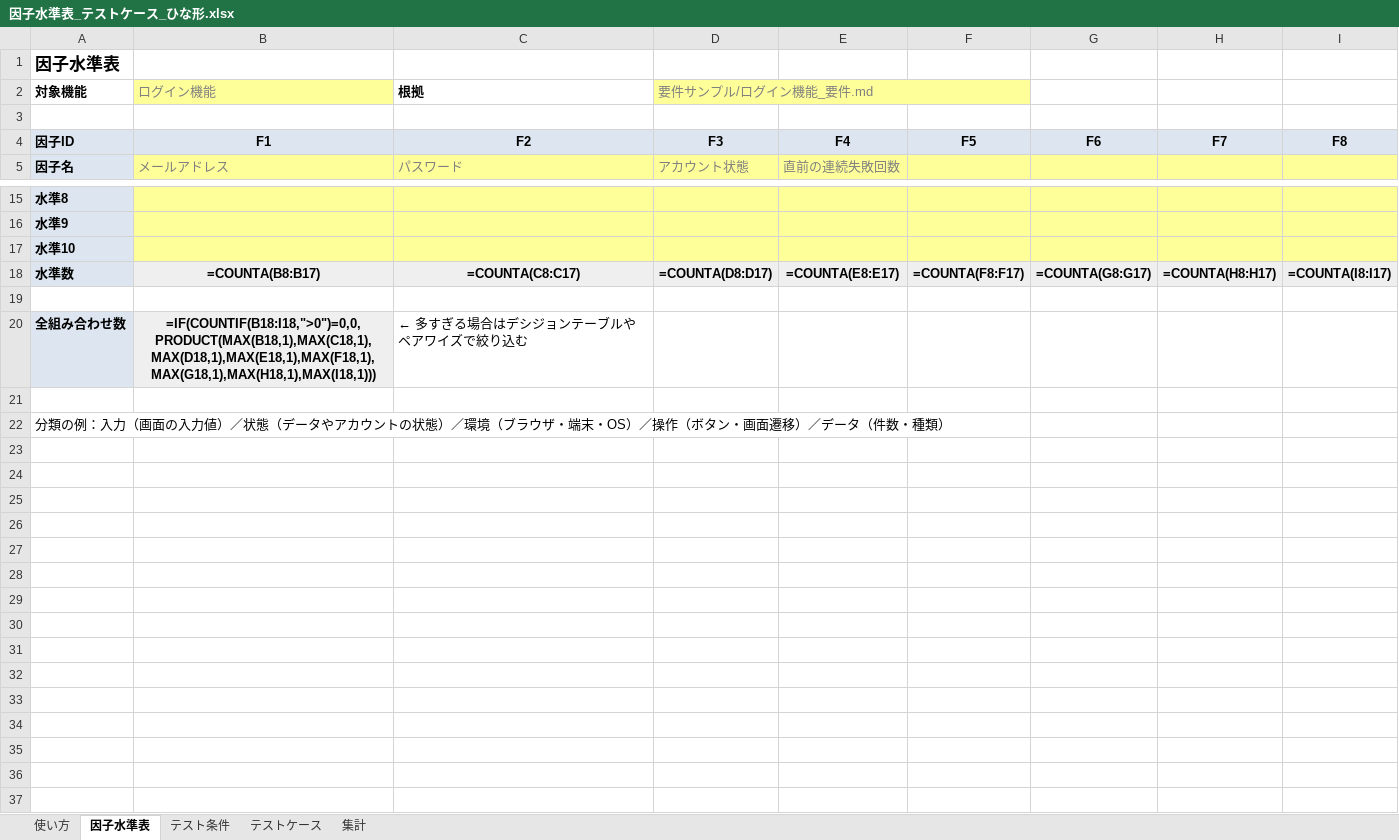
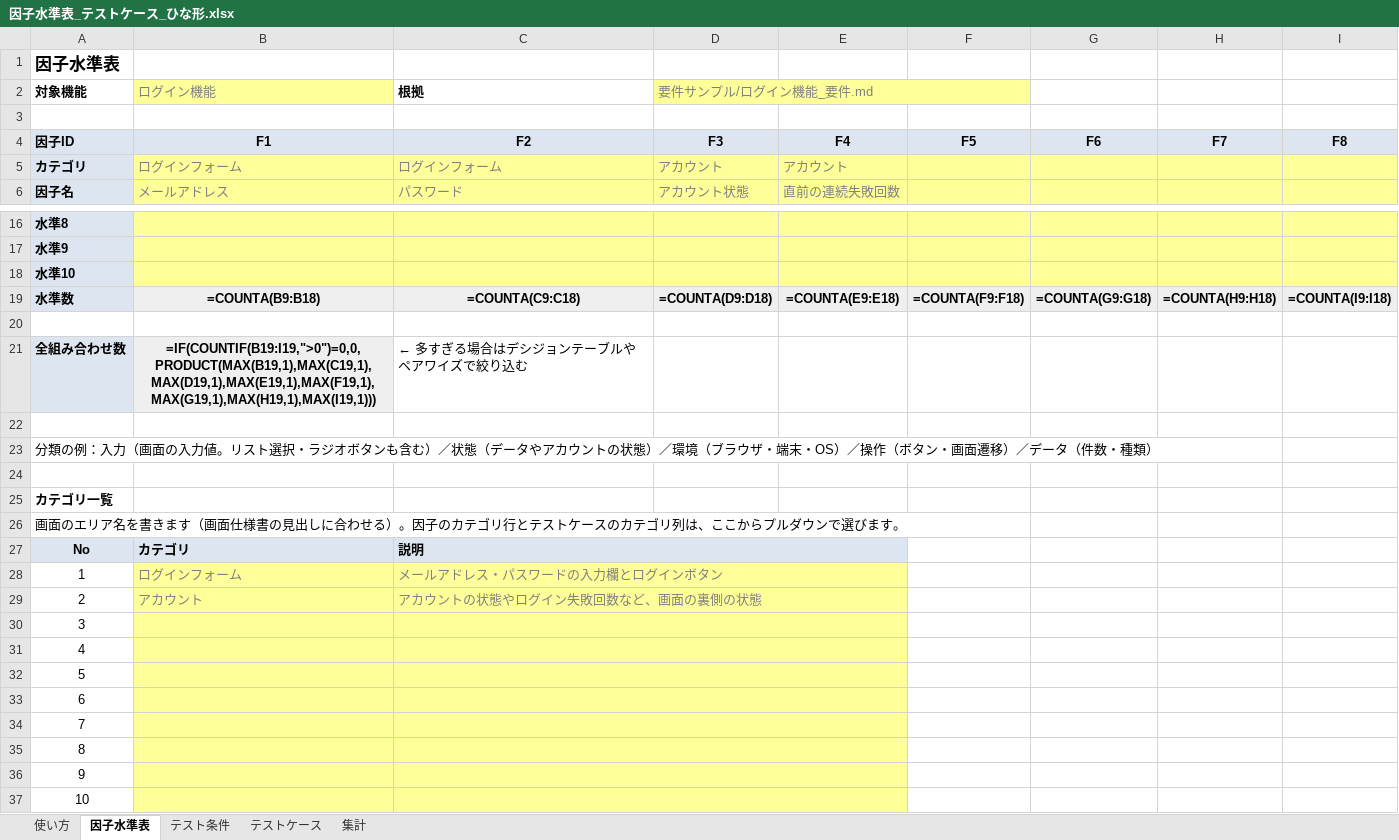
Before and after one commit to mayrin0908/AIWORK, an Excel workbook: 因子水準表_テストケース_ひな形.xlsx, sheet 因子水準表, drawn as a sheet; only a part is shown, gaps mark what is left out; values as stored, in another font and other column widths than the file's, no borders; formulas without a stored value are shown as written; addresses are those after the commit; the diff names each change by its address in the sheet, - before the commit and + after, or states it on an @@ line.

```diff
--- a/因子水準表_テストケース_ひな形.xlsx (sheet 因子水準表)
+++ b/因子水準表_テストケース_ひな形.xlsx (sheet 因子水準表)
+row 5: カテゴリ | ログインフォーム | ログインフォーム | アカウント | アカウント
-B19 (ログイン機能): =COUNTA(B8:B17)
+B19 (ログイン機能): =COUNTA(B9:B18)
-C19 (根拠): =COUNTA(C8:C17)
+C19 (根拠): =COUNTA(C9:C18)
-D19 (要件サンプル/ログイン機能_要件.md): =COUNTA(D8:D17)
+D19 (要件サンプル/ログイン機能_要件.md): =COUNTA(D9:D18)
-E19: =COUNTA(E8:E17)
+E19: =COUNTA(E9:E18)
-F19: =COUNTA(F8:F17)
+F19: =COUNTA(F9:F18)
-G19: =COUNTA(G8:G17)
+G19: =COUNTA(G9:G18)
-H19: =COUNTA(H8:H17)
+H19: =COUNTA(H9:H18)
-I19: =COUNTA(I8:I17)
+I19: =COUNTA(I9:I18)
-B21 (ログイン機能): =IF(COUNTIF(B18:I18,">0")=0,0,PRODUCT(MAX(B18,1),MAX(C18,1),MAX(D18,1),MAX(E18,1),MAX(F18,1),MAX(G18,1),MAX(H18,1),MAX(I18,1)))
+B21 (ログイン機能): =IF(COUNTIF(B19:I19,">0")=0,0,PRODUCT(MAX(B19,1),MAX(C19,1),MAX(D19,1),MAX(E19,1),MAX(F19,1),MAX(G19,1),MAX(H19,1),MAX(I19,1)))
-A23 (対象機能): …の入力値）／状態…
+A23 (対象機能): …の入力値。リスト選択・ラジオボタンも含む）／状態…
+row 24: (empty)
+row 25: カテゴリ一覧
+row 26: 画面のエリア名を書きます（画面仕様書の見出しに合わせる）。因子のカテゴリ行とテストケースのカテゴリ列は、ここからプルダウンで選びます。
+row 27: No | カテゴリ | 説明
+row 28: 1 | ログインフォーム | メールアドレス・パスワードの入力欄とログインボタン
+row 29: 2 | アカウント | アカウントの状態やログイン失敗回数など、画面の裏側の状態
+row 30: 3
+row 31: 4
+row 32: 5
+row 33: 6
+row 34: 7
+row 35: 8
+row 36: 9
+row 37: 10
```
Also changed, not shown: sheet テストケース, sheet 集計, sheet テスト条件, sheet 使い方.
